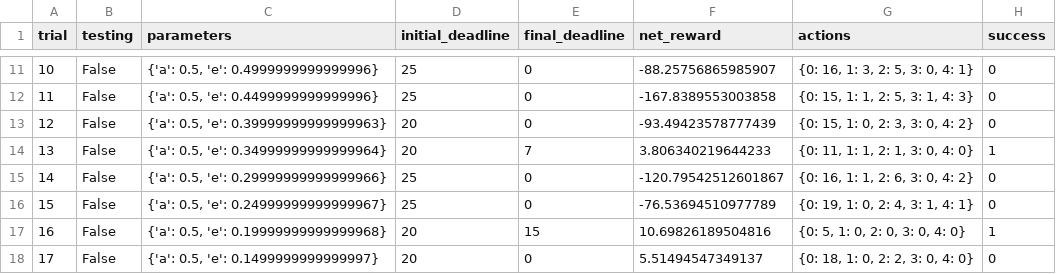
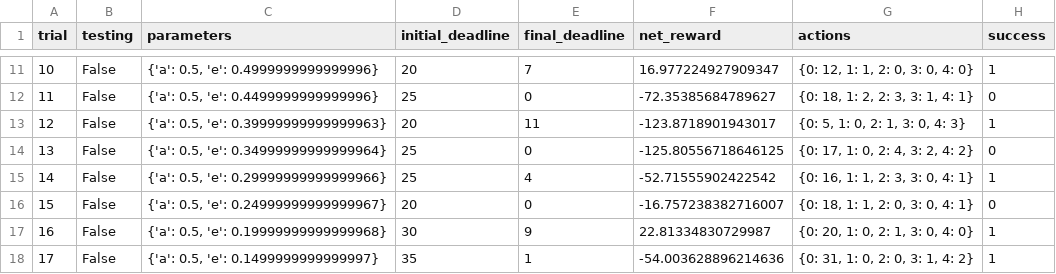
Before and after one commit to wavehf/smartcab, a CSV file: logs/sim_default-learning.csv, drawn as a sheet; only a part is shown, gaps mark what is left out; the diff covers the shown part only.

```diff
--- a/logs/sim_default-learning.csv
+++ b/logs/sim_default-learning.csv
@@ -11,8 +11,8 @@ trial,testing,parameters,initial_deadline,final_deadline,net_reward,actions,succ
-10,False,"{'a': 0.5, 'e': 0.4999999999999996}",25,0,-88.25756865985907,"{0: 16, 1: 3, 2: 5, 3: 0, 4: 1}",0
-11,False,"{'a': 0.5, 'e': 0.4499999999999996}",25,0,-167.8389553003858,"{0: 15, 1: 1, 2: 5, 3: 1, 4: 3}",0
-12,False,"{'a': 0.5, 'e': 0.39999999999999963}",20,0,-93.49423578777439,"{0: 15, 1: 0, 2: 3, 3: 0, 4: 2}",0
-13,False,"{'a': 0.5, 'e': 0.34999999999999964}",20,7,3.806340219644233,"{0: 11, 1: 1, 2: 1, 3: 0, 4: 0}",1
-14,False,"{'a': 0.5, 'e': 0.29999999999999966}",25,0,-120.79542512601867,"{0: 16, 1: 1, 2: 6, 3: 0, 4: 2}",0
-15,False,"{'a': 0.5, 'e': 0.24999999999999967}",25,0,-76.53694510977789,"{0: 19, 1: 0, 2: 4, 3: 1, 4: 1}",0
-16,False,"{'a': 0.5, 'e': 0.19999999999999968}",20,15,10.69826189504816,"{0: 5, 1: 0, 2: 0, 3: 0, 4: 0}",1
-17,False,"{'a': 0.5, 'e': 0.1499999999999997}",20,0,5.51494547349137,"{0: 18, 1: 0, 2: 2, 3: 0, 4: 0}",0
+10,False,"{'a': 0.5, 'e': 0.4999999999999996}",20,7,16.977224927909347,"{0: 12, 1: 1, 2: 0, 3: 0, 4: 0}",1
+11,False,"{'a': 0.5, 'e': 0.4499999999999996}",25,0,-72.35385684789627,"{0: 18, 1: 2, 2: 3, 3: 1, 4: 1}",0
+12,False,"{'a': 0.5, 'e': 0.39999999999999963}",20,11,-123.8718901943017,"{0: 5, 1: 0, 2: 1, 3: 0, 4: 3}",1
+13,False,"{'a': 0.5, 'e': 0.34999999999999964}",25,0,-125.80556718646125,"{0: 17, 1: 0, 2: 4, 3: 2, 4: 2}",0
+14,False,"{'a': 0.5, 'e': 0.29999999999999966}",25,4,-52.71555902422542,"{0: 16, 1: 1, 2: 3, 3: 0, 4: 1}",1
+15,False,"{'a': 0.5, 'e': 0.24999999999999967}",20,0,-16.757238382716007,"{0: 18, 1: 1, 2: 0, 3: 0, 4: 1}",0
+16,False,"{'a': 0.5, 'e': 0.19999999999999968}",30,9,22.81334830729987,"{0: 20, 1: 0, 2: 1, 3: 0, 4: 0}",1
+17,False,"{'a': 0.5, 'e': 0.1499999999999997}",35,1,-54.003628896214636,"{0: 31, 1: 0, 2: 0, 3: 1, 4: 2}",1
```
Also changed, not shown: 85 edited cells elsewhere in this file, logs/sim_improved-learning.csv, 5 other files.
